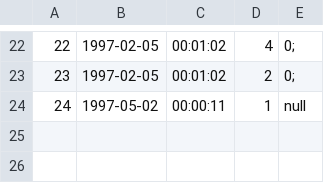
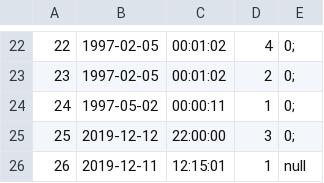
Before and after one commit to callistachang/MOBLIMA, a CSV file: database/showtimedata.csv, drawn as a sheet; only a part is shown, gaps mark what is left out.

```diff
--- a/database/showtimedata.csv
+++ b/database/showtimedata.csv
@@ -23,2 +23,4 @@
 23,1997-02-05,00:01:02,2,0;,
-24,1997-05-02,00:00:11,1,null,
+24,1997-05-02,00:00:11,1,0;,
+25,2019-12-12,22:00:00,3,0;,
+26,2019-12-11,12:15:01,1,null,
```
Also changed, not shown: 4 other files.
